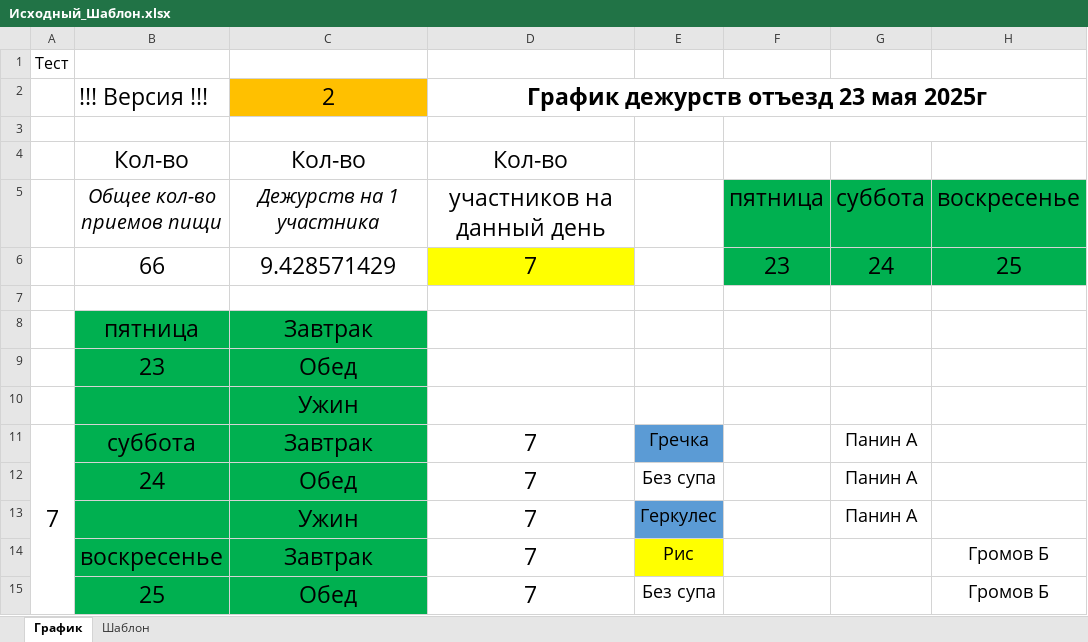
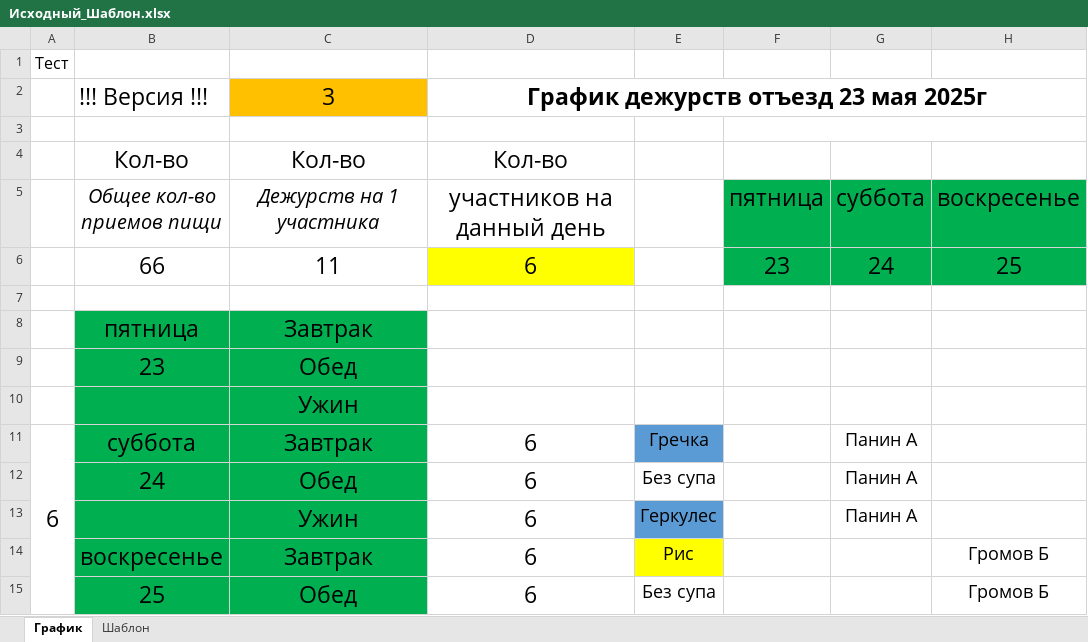
Before and after one commit to Leifter/daily_duty, an Excel workbook: Исходный_Шаблон.xlsx, sheet График, drawn as a sheet; only a part is shown; values as stored, in another font and other column widths than the file's, no borders; the diff covers the shown part only; the diff names each change by its address in the sheet, - before the commit and + after, or states it on an @@ line.

Commit message:
Исправил ошибки рассчета в шаблоне и согласовал шаблон с графиком дежурства Отца. Предварительно данные совпадают

```diff
--- a/Исходный_Шаблон.xlsx (sheet График)
+++ b/Исходный_Шаблон.xlsx (sheet График)
-C2: 2
+C2: 3
-C6: 9.428571429
+C6: 11
-D6: 7
+D6: 6
-A11: 7
+A11: 6
-D11:D15: 7
+D11:D15: 6
```
Also changed, not shown: 49 edited cells elsewhere in this sheet, sheet Шаблон, formulas that keep their value, Раскладка_Питание_2025.05.23.xlsx, 5 other files.
